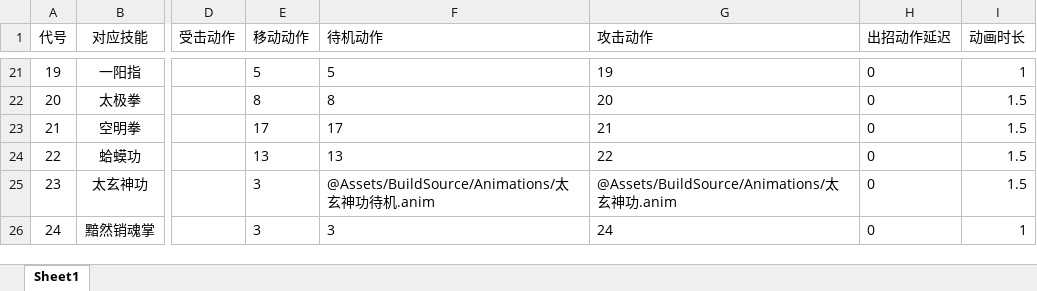
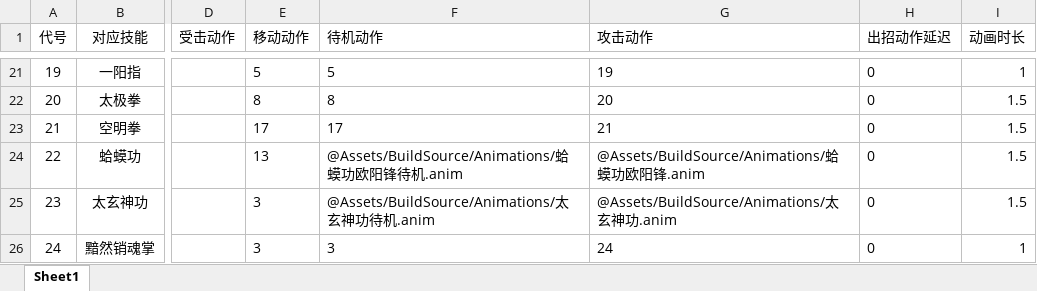
Before and after one commit to jynew/jynew, an Excel workbook: jyx2/excel/武功招式特效.xlsx, sheet Sheet1, drawn as a sheet; only a part is shown, gaps mark what is left out; values as stored, in another font and other column widths than the file's, no borders; the diff names each change by its address in the sheet, - before the commit and + after, or states it on an @@ line.

```diff
--- a/jyx2/excel/武功招式特效.xlsx (sheet Sheet1)
+++ b/jyx2/excel/武功招式特效.xlsx (sheet Sheet1)
-F24 (待机动作): 13
+F24 (待机动作): @Assets/BuildSource/Animations/蛤蟆功欧阳锋待机.anim
-G24 (攻击动作): 22
+G24 (攻击动作): @Assets/BuildSource/Animations/蛤蟆功欧阳锋.anim
```
Also changed, not shown: 17 other files.
